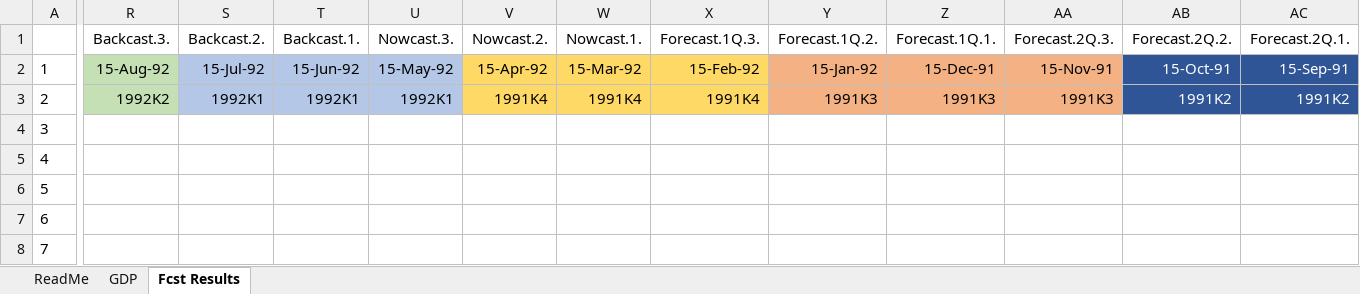
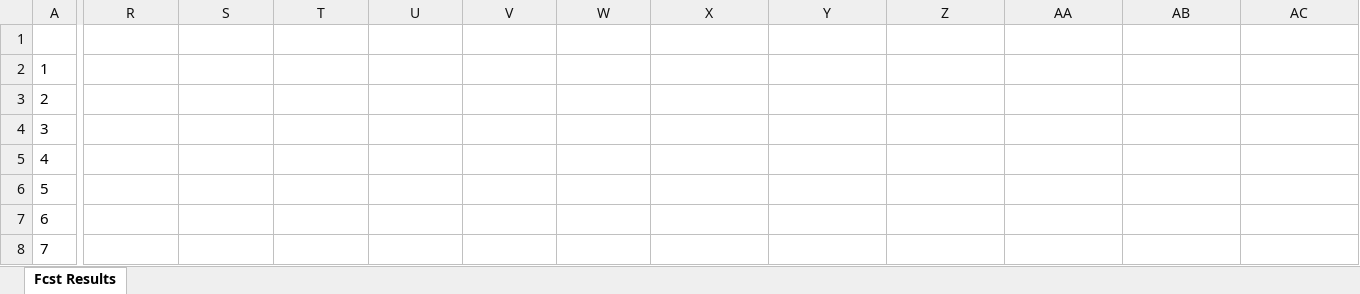
Before and after one commit to jasperdewinter/KantPickdeWinter, an Excel workbook: Results/fcst/fcst results PM.xlsx, sheet Fcst Results, drawn as a sheet; only a part is shown, gaps mark what is left out; values as stored, in another font and other column widths than the file's, no borders; the diff covers the shown part only; the diff names each change by its address in the sheet, - before the commit and + after, or states it on an @@ line.

```diff
--- a/Results/fcst/fcst results PM.xlsx (sheet Fcst Results)
+++ b/Results/fcst/fcst results PM.xlsx (sheet Fcst Results)
-sheet tab: ReadMe
-sheet tab: GDP
-R1: Backcast.3.
+R1: (empty)
-S1: Backcast.2.
+S1: (empty)
-T1: Backcast.1.
+T1: (empty)
-U1: Nowcast.3.
+U1: (empty)
-V1: Nowcast.2.
+V1: (empty)
-W1: Nowcast.1.
+W1: (empty)
-X1: Forecast.1Q.3.
+X1: (empty)
-Y1: Forecast.1Q.2.
+Y1: (empty)
-Z1: Forecast.1Q.1.
+Z1: (empty)
-AA1: Forecast.2Q.3.
+AA1: (empty)
-AB1: Forecast.2Q.2.
+AB1: (empty)
-AC1: Forecast.2Q.1.
+AC1: (empty)
-R2: 15-Aug-92
+R2: (empty)
-R2:R3 fill: #C5E0B4
+R2:R3 fill: none
-S2: 15-Jul-92
+S2: (empty)
-S2:U3 fill: #B4C7E7
+S2:U3 fill: none
-T2: 15-Jun-92
+T2: (empty)
-U2: 15-May-92
+U2: (empty)
-V2: 15-Apr-92
+V2: (empty)
-V2:X3 fill: #FFD966
+V2:X3 fill: none
-W2: 15-Mar-92
+W2: (empty)
-X2: 15-Feb-92
+X2: (empty)
-Y2: 15-Jan-92
+Y2: (empty)
-Y2:AA3 fill: #F4B183
+Y2:AA3 fill: none
-Z2: 15-Dec-91
+Z2: (empty)
-AA2: 15-Nov-91
+AA2: (empty)
-AB2: 15-Oct-91
+AB2: (empty)
-AB2:AC3 fill: #2F5597
+AB2:AC3 fill: none
-AC2: 15-Sep-91
+AC2: (empty)
-R3: 1992K2
+R3: (empty)
-S3: 1992K1
+S3: (empty)
-T3: 1992K1
+T3: (empty)
-U3: 1992K1
+U3: (empty)
-V3: 1991K4
+V3: (empty)
-W3: 1991K4
+W3: (empty)
-X3: 1991K4
+X3: (empty)
-Y3: 1991K3
+Y3: (empty)
-Z3: 1991K3
+Z3: (empty)
-AA3: 1991K3
+AA3: (empty)
-AB3: 1991K2
+AB3: (empty)
-AC3: 1991K2
+AC3: (empty)
```
Also changed, not shown: cell formats elsewhere in this sheet, formulas that keep their value, 37 other files.
